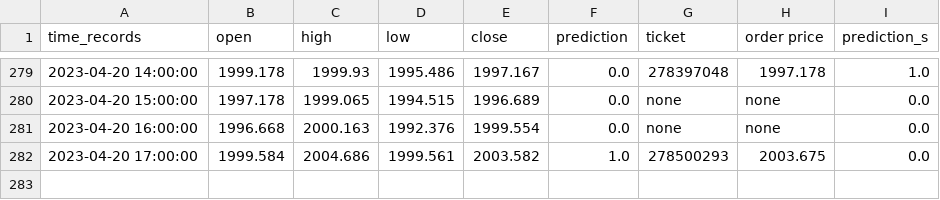
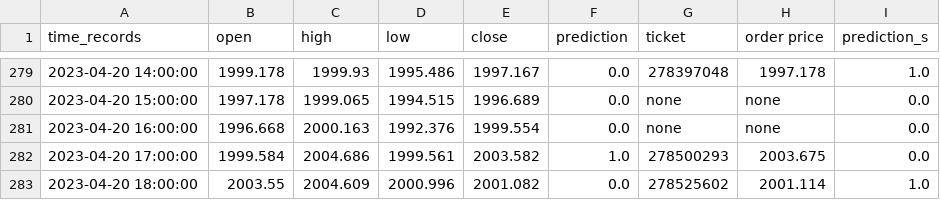
Before and after one commit to pkong001/Trading-bot-lsvm-v2, a CSV file: time_records_v2.csv, drawn as a sheet; only a part is shown, gaps mark what is left out.

```diff
--- a/time_records_v2.csv
+++ b/time_records_v2.csv
@@ -282 +282,2 @@ time_records,open,high,low,close,prediction,ticket,order price,prediction_s
 2023-04-20 17:00:00,1999.584,2004.686,1999.561,2003.582,1.0,278500293,2003.675,0.0
+2023-04-20 18:00:00,2003.55,2004.609,2000.996,2001.082,0.0,278525602,2001.114,1.0
```
Also changed, not shown: time_records_v2b.csv, time_records_v2c.csv.
